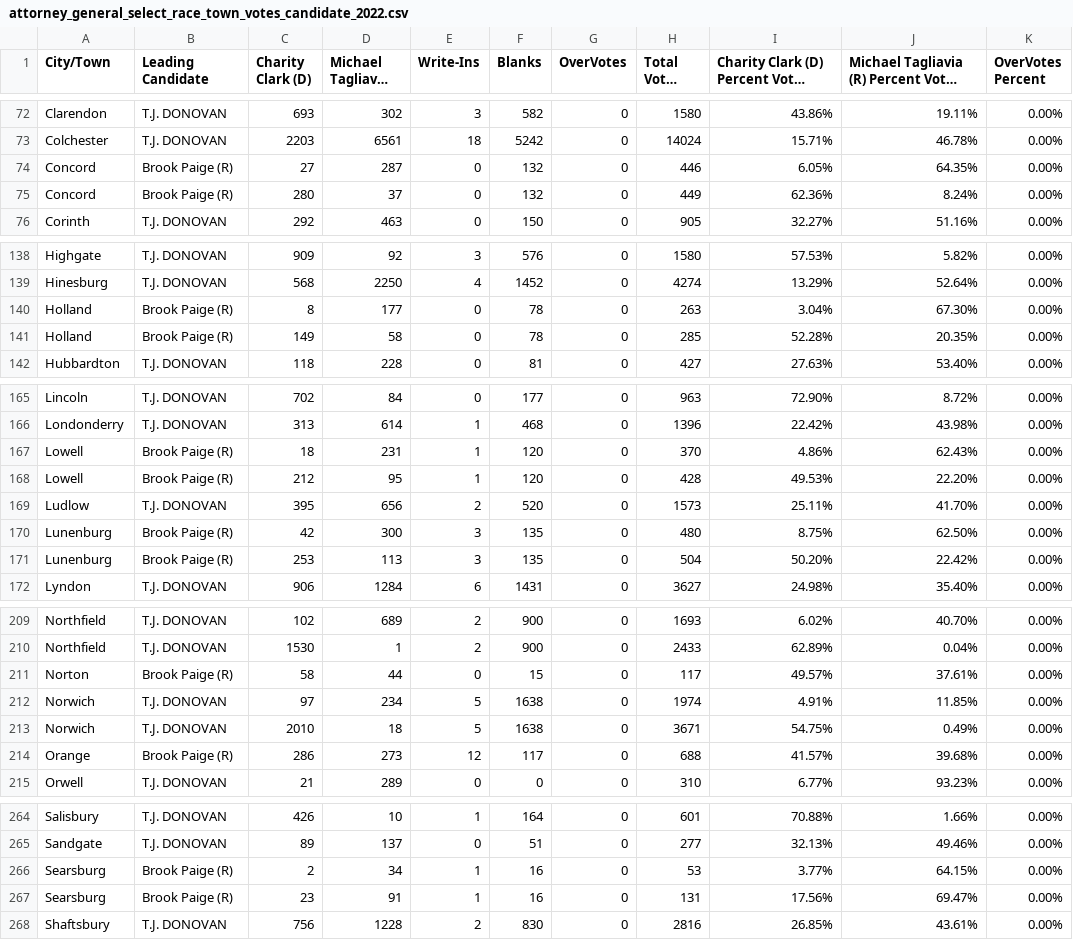
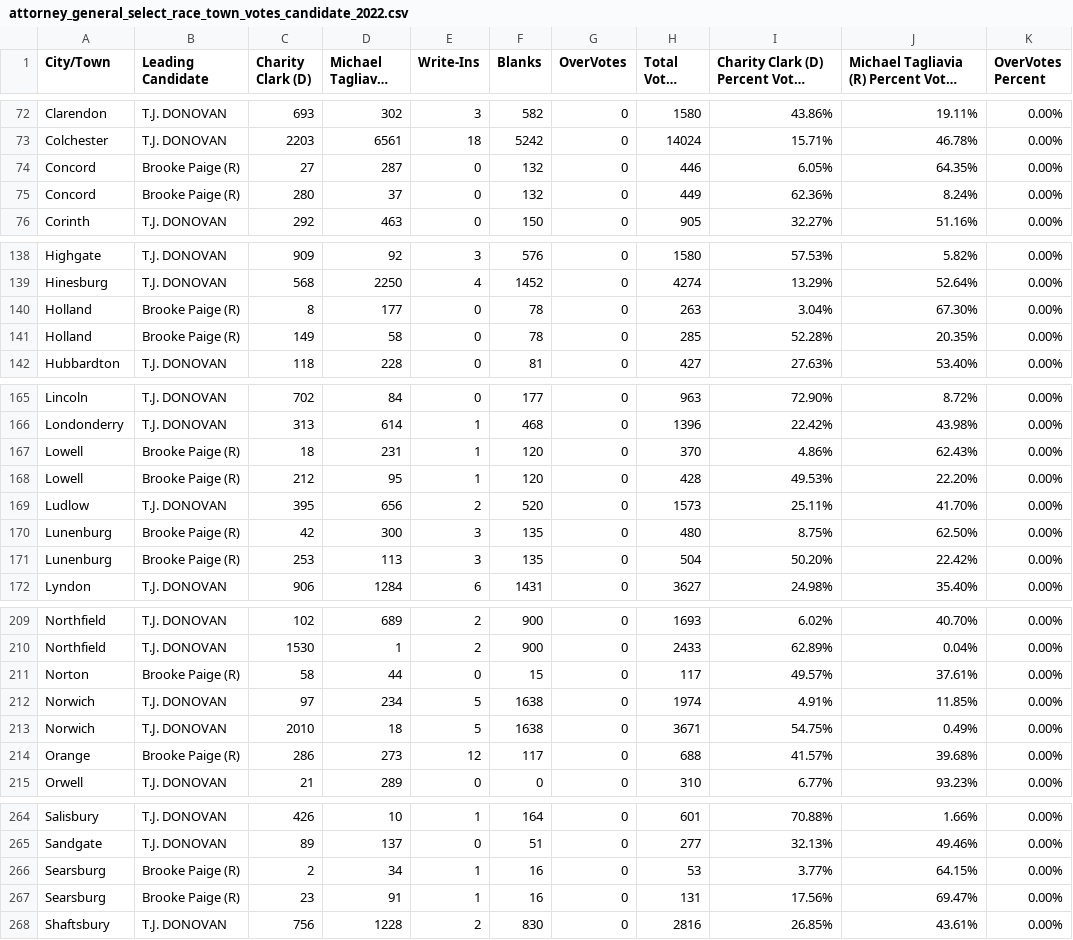
Before and after one commit to jackcary/data, a CSV file: attorney_general_select_race_town_votes_candidate_2022.csv, drawn as a sheet; only a part is shown, gaps mark what is left out; long unchanged cells end in …; the diff covers the shown part only.

```diff
--- a/attorney_general_select_race_town_votes_candidate_2022.csv
+++ b/attorney_general_select_race_town_votes_candidate_2022.csv
@@ -73,4 +73,4 @@ Clarendon,T.J. DONOVAN,693,302,3,582,0,1580,43.86%,19.11%,0.00%
 Colchester,T.J. DONOVAN,2203,6561,18,5242,0,14024,15.71%,46.78%,0.00%
-Concord,Brook Paige (R),27,287,0,132,0,446,6.05%,64.35%,0.00%
-Concord,Brook Paige (R),280,37,0,132,0,449,62.36%,8.24%,0.00%
+Concord,Brooke Paige (R),27,287,0,132,0,446,6.05%,64.35%,0.00%
+Concord,Brooke Paige (R),280,37,0,132,0,449,62.36%,8.24%,0.00%
 Corinth,T.J. DONOVAN,292,463,0,150,0,905,32.27%,51.16%,0.00%
@@ -139,4 +139,4 @@ Highgate,T.J. DONOVAN,909,92,3,576,0,1580,57.53%,5.82%,0.00%
 Hinesburg,T.J. DONOVAN,568,2250,4,1452,0,4274,13.29%,52.64%,0.00%
-Holland,Brook Paige (R),8,177,0,78,0,263,3.04%,67.30%,0.00%
-Holland,Brook Paige (R),149,58,0,78,0,285,52.28%,20.35%,0.00%
+Holland,Brooke Paige (R),8,177,0,78,0,263,3.04%,67.30%,0.00%
+Holland,Brooke Paige (R),149,58,0,78,0,285,52.28%,20.35%,0.00%
 Hubbardton,T.J. DONOVAN,118,228,0,81,0,427,27.63%,53.40%,0.00%
@@ -166,7 +166,7 @@ Lincoln,T.J. DONOVAN,702,84,0,177,0,963,72.90%,8.72%,0.00%
 Londonderry,T.J. DONOVAN,313,614,1,468,0,1396,22.42%,43.98%,0.00%
-Lowell,Brook Paige (R),18,231,1,120,0,370,4.86%,62.43%,0.00%
-Lowell,Brook Paige (R),212,95,1,120,0,428,49.53%,22.20%,0.00%
+Lowell,Brooke Paige (R),18,231,1,120,0,370,4.86%,62.43%,0.00%
+Lowell,Brooke Paige (R),212,95,1,120,0,428,49.53%,22.20%,0.00%
 Ludlow,T.J. DONOVAN,395,656,2,520,0,1573,25.11%,41.70%,0.00%
-Lunenburg,Brook Paige (R),42,300,3,135,0,480,8.75%,62.50%,0.00%
-Lunenburg,Brook Paige (R),253,113,3,135,0,504,50.20%,22.42%,0.00%
+Lunenburg,Brooke Paige (R),42,300,3,135,0,480,8.75%,62.50%,0.00%
+Lunenburg,Brooke Paige (R),253,113,3,135,0,504,50.20%,22.42%,0.00%
 Lyndon,T.J. DONOVAN,906,1284,6,1431,0,3627,24.98%,35.40%,0.00%
@@ -210,6 +210,6 @@ Northfield,T.J. DONOVAN,102,689,2,900,0,1693,6.02%,40.70%,0.00%
 Northfield,T.J. DONOVAN,1530,1,2,900,0,2433,62.89%,0.04%,0.00%
-Norton,Brook Paige (R),58,44,0,15,0,117,49.57%,37.61%,0.00%
+Norton,Brooke Paige (R),58,44,0,15,0,117,49.57%,37.61%,0.00%
 Norwich,T.J. DONOVAN,97,234,5,1638,0,1974,4.91%,11.85%,0.00%
 Norwich,T.J. DONOVAN,2010,18,5,1638,0,3671,54.75%,0.49%,0.00%
-Orange,Brook Paige (R),286,273,12,117,0,688,41.57%,39.68%,0.00%
+Orange,Brooke Paige (R),286,273,12,117,0,688,41.57%,39.68%,0.00%
 Orwell,T.J. DONOVAN,21,289,0,0,0,310,6.77%,93.23%,0.00%
@@ -265,4 +265,4 @@ Salisbury,T.J. DONOVAN,426,10,1,164,0,601,70.88%,1.66%,0.00%
 Sandgate,T.J. DONOVAN,89,137,0,51,0,277,32.13%,49.46%,0.00%
-Searsburg,Brook Paige (R),2,34,1,16,0,53,3.77%,64.15%,0.00%
-Searsburg,Brook Paige (R),23,91,1,16,0,131,17.56%,69.47%,0.00%
+Searsburg,Brooke Paige (R),2,34,1,16,0,53,3.77%,64.15%,0.00%
+Searsburg,Brooke Paige (R),23,91,1,16,0,131,17.56%,69.47%,0.00%
 Shaftsbury,T.J. DONOVAN,756,1228,2,830,0,2816,26.85%,43.61%,0.00%
```
Also changed, not shown: 9 edited cells elsewhere in this file, secretary_of_state_select_race_town_votes_candidate_2022.csv.
